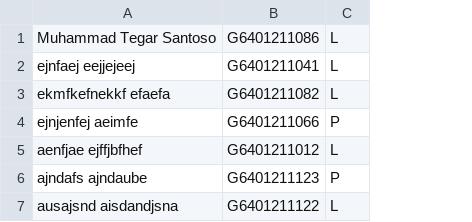
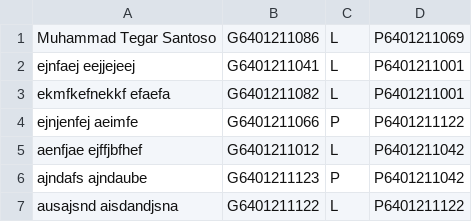
Before and after one commit to tegar2804/student-management-system, a CSV file: database/mahasiswa.csv, drawn as a sheet; the diff names each change by its address in the sheet, - before the commit and + after, or states it on an @@ line.

```diff
--- a/database/mahasiswa.csv
+++ b/database/mahasiswa.csv
+column D, rows 1-7: P6401211069 | P6401211001 | P6401211001 | P6401211122 | P6401211042 | P6401211042 | P6401211122
```
Also changed, not shown: 12 other files.
